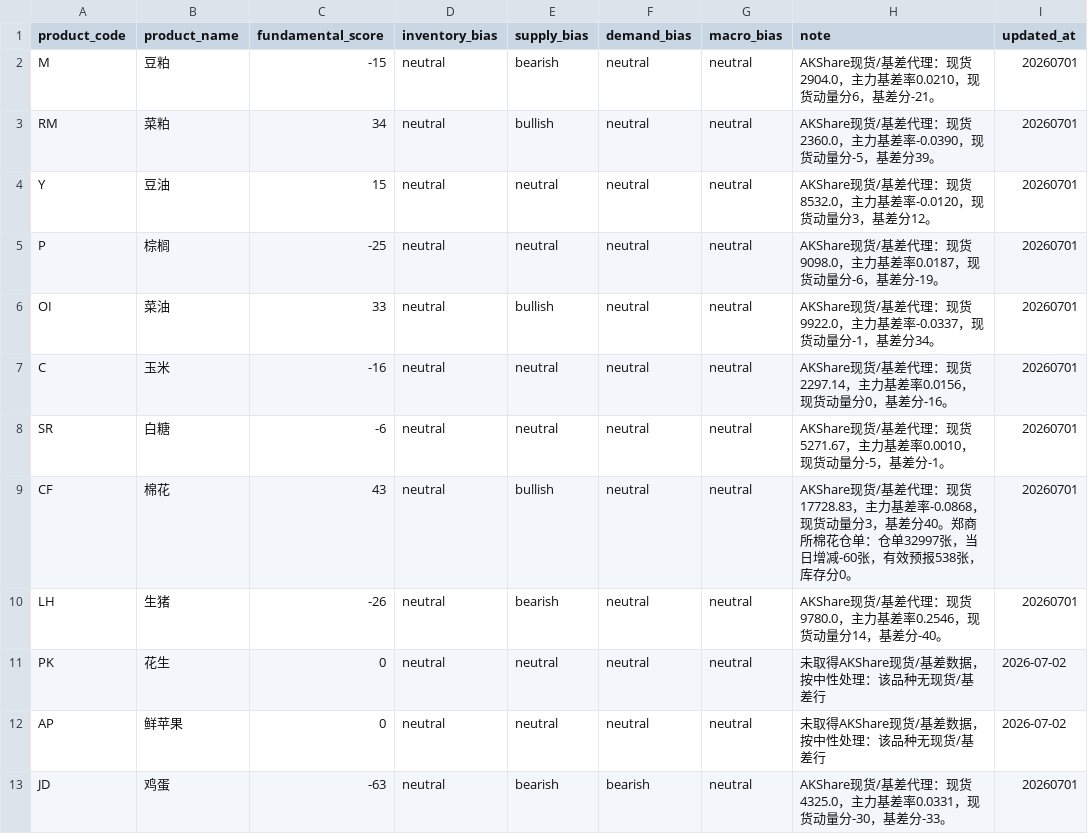
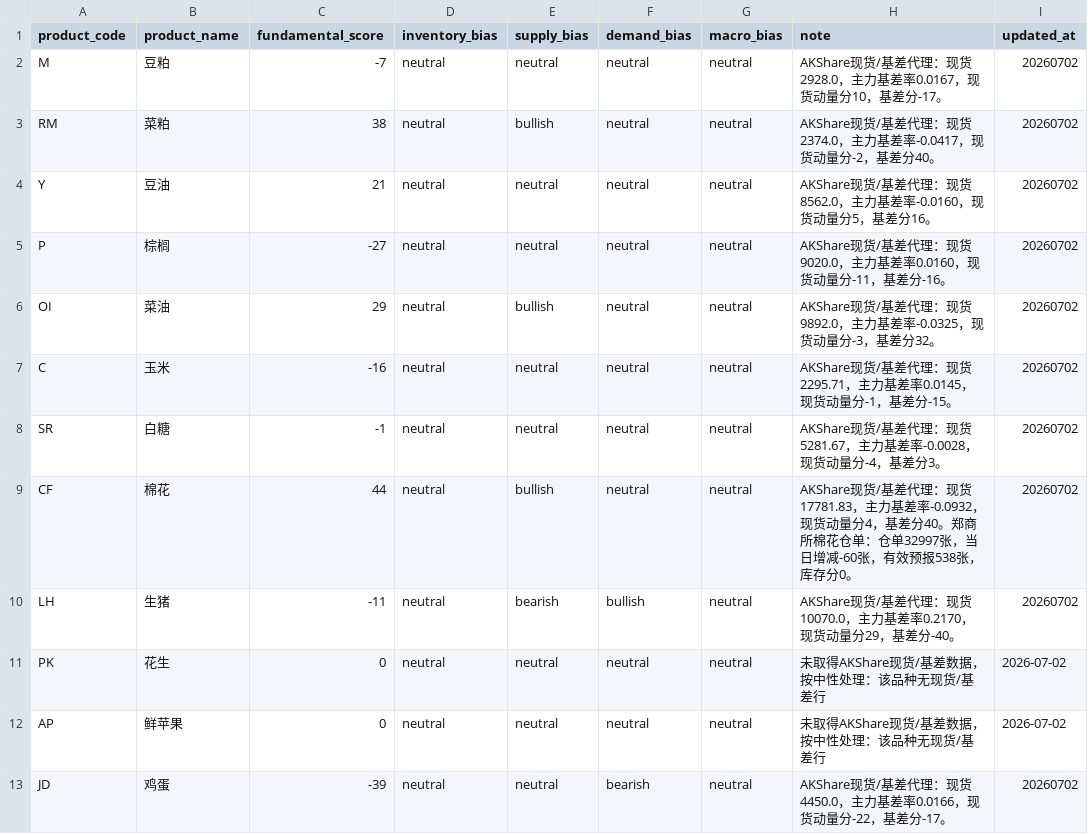
Before and after one commit to fuge0xsol/agri-futures-alert-mvp, a CSV file: config/fundamental_factors.csv, drawn as a sheet.

Commit message:
Update dashboard data 2026-07-02 17:06

```diff
--- a/config/fundamental_factors.csv
+++ b/config/fundamental_factors.csv
@@ -1,13 +1,13 @@
 product_code,product_name,fundamental_score,inventory_bias,supply_bias,demand_bias,macro_bias,note,updated_at
-M,豆粕,-15,neutral,bearish,neutral,neutral,AKShare现货/基差代理：现货2904.0，主力基差率0.0210，现货动量分6，基差分-21。,20260701
-RM,菜粕,34,neutral,bullish,neutral,neutral,AKShare现货/基差代理：现货2360.0，主力基差率-0.0390，现货动量分-5，基差分39。,20260701
-Y,豆油,15,neutral,neutral,neutral,neutral,AKShare现货/基差代理：现货8532.0，主力基差率-0.0120，现货动量分3，基差分12。,20260701
-P,棕榈,-25,neutral,neutral,neutral,neutral,AKShare现货/基差代理：现货9098.0，主力基差率0.0187，现货动量分-6，基差分-19。,20260701
-OI,菜油,33,neutral,bullish,neutral,neutral,AKShare现货/基差代理：现货9922.0，主力基差率-0.0337，现货动量分-1，基差分34。,20260701
-C,玉米,-16,neutral,neutral,neutral,neutral,AKShare现货/基差代理：现货2297.14，主力基差率0.0156，现货动量分0，基差分-16。,20260701
-SR,白糖,-6,neutral,neutral,neutral,neutral,AKShare现货/基差代理：现货5271.67，主力基差率0.0010，现货动量分-5，基差分-1。,20260701
-CF,棉花,43,neutral,bullish,neutral,neutral,AKShare现货/基差代理：现货17728.83，主力基差率-0.0868，现货动量分3，基差分40。郑商所棉花仓单：仓单32997张，当日增减-60张，有效预报538张，库存分0。,20260701
-LH,生猪,-26,neutral,bearish,neutral,neutral,AKShare现货/基差代理：现货9780.0，主力基差率0.2546，现货动量分14，基差分-40。,20260701
+M,豆粕,-7,neutral,neutral,neutral,neutral,AKShare现货/基差代理：现货2928.0，主力基差率0.0167，现货动量分10，基差分-17。,20260702
+RM,菜粕,38,neutral,bullish,neutral,neutral,AKShare现货/基差代理：现货2374.0，主力基差率-0.0417，现货动量分-2，基差分40。,20260702
+Y,豆油,21,neutral,neutral,neutral,neutral,AKShare现货/基差代理：现货8562.0，主力基差率-0.0160，现货动量分5，基差分16。,20260702
+P,棕榈,-27,neutral,neutral,neutral,neutral,AKShare现货/基差代理：现货9020.0，主力基差率0.0160，现货动量分-11，基差分-16。,20260702
+OI,菜油,29,neutral,bullish,neutral,neutral,AKShare现货/基差代理：现货9892.0，主力基差率-0.0325，现货动量分-3，基差分32。,20260702
+C,玉米,-16,neutral,neutral,neutral,neutral,AKShare现货/基差代理：现货2295.71，主力基差率0.0145，现货动量分-1，基差分-15。,20260702
+SR,白糖,-1,neutral,neutral,neutral,neutral,AKShare现货/基差代理：现货5281.67，主力基差率-0.0028，现货动量分-4，基差分3。,20260702
+CF,棉花,44,neutral,bullish,neutral,neutral,AKShare现货/基差代理：现货17781.83，主力基差率-0.0932，现货动量分4，基差分40。郑商所棉花仓单：仓单32997张，当日增减-60张，有效预报538张，库存分0。,20260702
+LH,生猪,-11,neutral,bearish,bullish,neutral,AKShare现货/基差代理：现货10070.0，主力基差率0.2170，现货动量分29，基差分-40。,20260702
 PK,花生,0,neutral,neutral,neutral,neutral,未取得AKShare现货/基差数据，按中性处理：该品种无现货/基差行,2026-07-02
 AP,鲜苹果,0,neutral,neutral,neutral,neutral,未取得AKShare现货/基差数据，按中性处理：该品种无现货/基差行,2026-07-02
-JD,鸡蛋,-63,neutral,bearish,bearish,neutral,AKShare现货/基差代理：现货4325.0，主力基差率0.0331，现货动量分-30，基差分-33。,20260701
+JD,鸡蛋,-39,neutral,neutral,bearish,neutral,AKShare现货/基差代理：现货4450.0，主力基差率0.0166，现货动量分-22，基差分-17。,20260702
```
Also changed, not shown: 2 other files.
